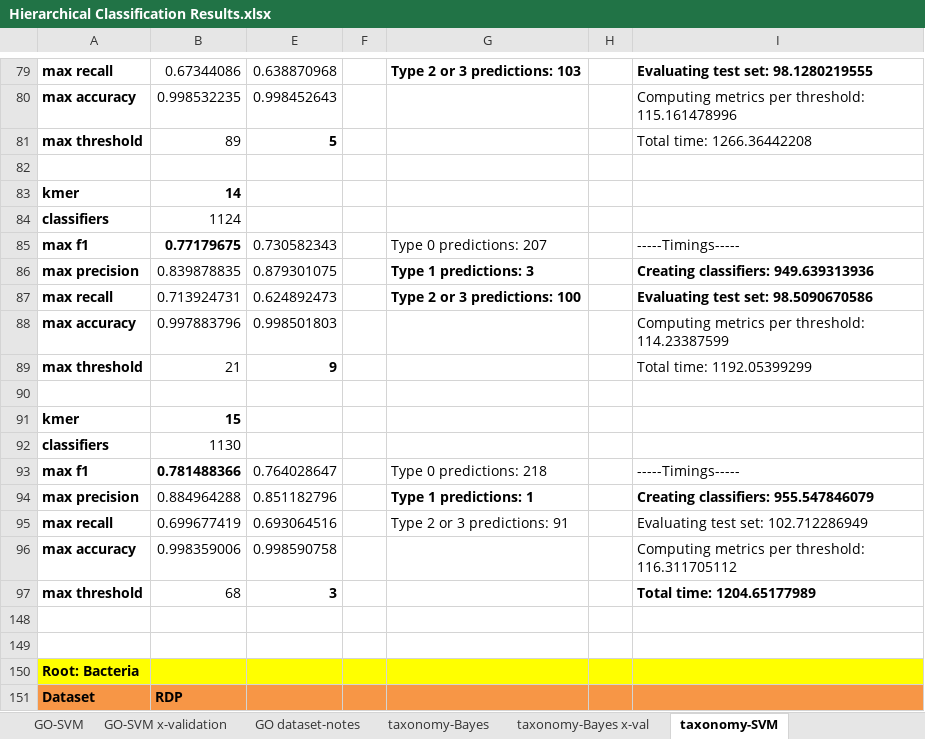
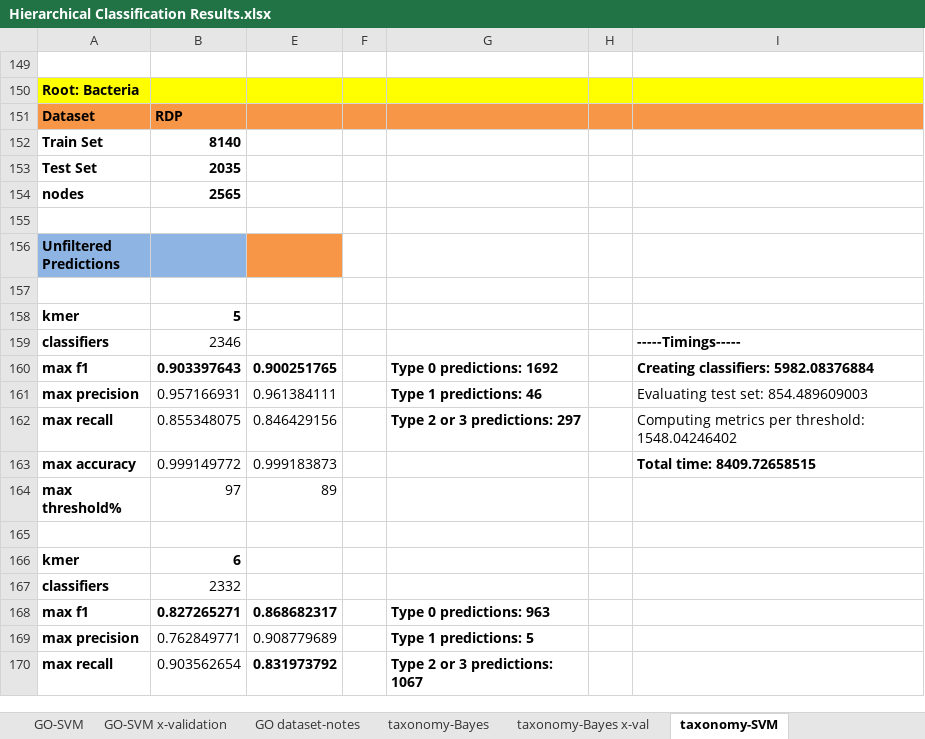
Before and after one commit to laineyzoo/protein_annotation, an Excel workbook: Hierarchical Classification Results.xlsx, sheet taxonomy-SVM, drawn as a sheet; only a part is shown, gaps mark what is left out; the shorter side is filled out with more unchanged rows; values as stored, in another font and other column widths than the file's, no borders; the diff covers the shown part only; the diff names each change by its address in the sheet, - before the commit and + after, or states it on an @@ line.

```diff
--- a/Hierarchical Classification Results.xlsx (sheet taxonomy-SVM)
+++ b/Hierarchical Classification Results.xlsx (sheet taxonomy-SVM)
@@ row 79 hidden: max recall | 0.67344086 | 0.638870968 |  | Type 2 or 3 predictions: 103 |  | Evaluating test set: 98.1280219555 @@
@@ row 80 hidden: max accuracy | 0.998532235 | 0.998452643 |  |  |  | Computing metrics per threshold: 115.161478996 @@
@@ row 81 hidden: max threshold | 89 | 5 |  |  |  | Total time: 1266.36442208 @@
-row 82: (empty)
@@ row 83 hidden: kmer | 14 @@
@@ row 84 hidden: classifiers | 1124 @@
@@ row 85 hidden: max f1 | 0.77179675 | 0.730582343 |  | Type 0 predictions: 207 |  | -----Timings----- @@
@@ row 86 hidden: max precision | 0.839878835 | 0.879301075 |  | Type 1 predictions: 3 |  | Creating classifiers: 949.639313936 @@
@@ row 87 hidden: max recall | 0.713924731 | 0.624892473 |  | Type 2 or 3 predictions: 100 |  | Evaluating test set: 98.5090670586 @@
@@ row 88 hidden: max accuracy | 0.997883796 | 0.998501803 |  |  |  | Computing metrics per threshold: 114.23387599 @@
@@ row 89 hidden: max threshold | 21 | 9 |  |  |  | Total time: 1192.05399299 @@
-row 90: (empty)
@@ row 91 hidden: kmer | 15 @@
@@ row 92 hidden: classifiers | 1130 @@
@@ row 93 hidden: max f1 | 0.781488366 | 0.764028647 |  | Type 0 predictions: 218 |  | -----Timings----- @@
@@ row 94 hidden: max precision | 0.884964288 | 0.851182796 |  | Type 1 predictions: 1 |  | Creating classifiers: 955.547846079 @@
@@ row 95 hidden: max recall | 0.699677419 | 0.693064516 |  | Type 2 or 3 predictions: 91 |  | Evaluating test set: 102.712286949 @@
@@ row 96 hidden: max accuracy | 0.998359006 | 0.998590758 |  |  |  | Computing metrics per threshold: 116.311705112 @@
@@ row 97 hidden: max threshold | 68 | 3 |  |  |  | Total time: 1204.65177989 @@
-row 148: (empty)
```
Also changed, not shown: 17 removed rows and 61 hidden or unhidden rows elsewhere in this sheet, sheet taxonomy-Bayes, sheet taxonomy-Bayes x-val, sheet taxonomy-SVM x-val, sheet GO dataset-notes, sheet GO-Bayes, sheet GO-SVM, hidden cells.
